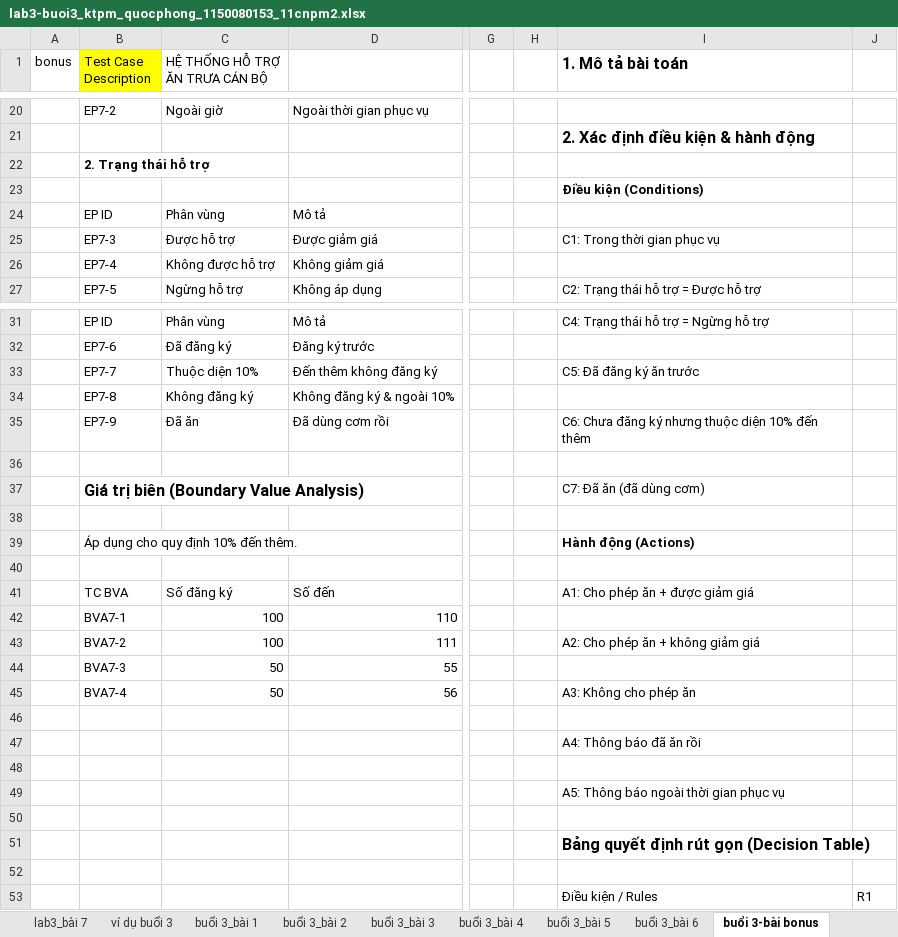
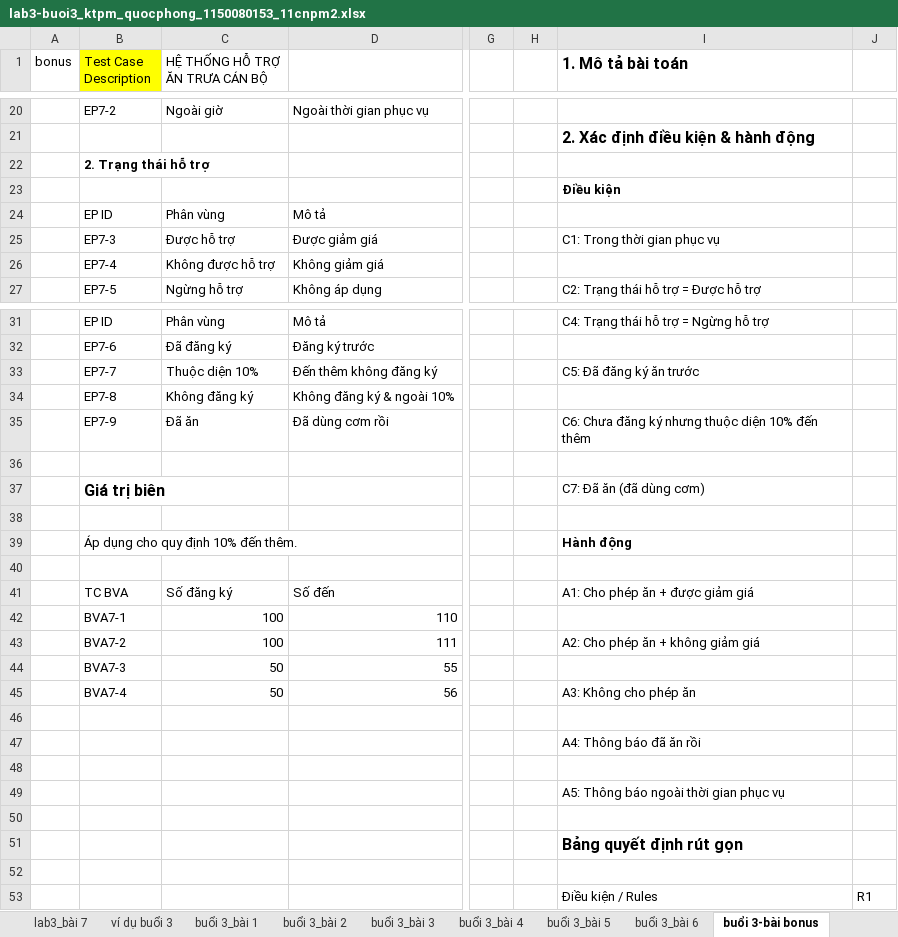
Before and after one commit to quocphong1708/kiem_thu_phan_mem, an Excel workbook: lab3-buoi3_ktpm_quocphong_1150080153_11cnpm2.xlsx, sheet buổi 3-bài bonus, drawn as a sheet; only a part is shown, gaps mark what is left out; values as stored, in another font and other column widths than the file's, no borders; the diff names each change by its address in the sheet, - before the commit and + after, or states it on an @@ line.

```diff
--- a/lab3-buoi3_ktpm_quocphong_1150080153_11cnpm2.xlsx (sheet buổi 3-bài bonus)
+++ b/lab3-buoi3_ktpm_quocphong_1150080153_11cnpm2.xlsx (sheet buổi 3-bài bonus)
-I23 (1. Mô tả bài toán): Điều kiện (Conditions)
+I23 (1. Mô tả bài toán): Điều kiện
-B37 (Test Case Description): Giá trị biên (Boundary Value Analysis)
+B37 (Test Case Description): Giá trị biên
-I39 (1. Mô tả bài toán): Hành động (Actions)
+I39 (1. Mô tả bài toán): Hành động
-I51 (1. Mô tả bài toán): Bảng quyết định rút gọn (Decision Table)
+I51 (1. Mô tả bài toán): Bảng quyết định rút gọn
```
Also changed, not shown: sheet buổi 3_bài 6, sheet buổi 3_bài 4, sheet buổi 3_bài 2, sheet buổi 3_bài 5, sheet buổi 3_bài 3, sheet buổi 3_bài 1.
